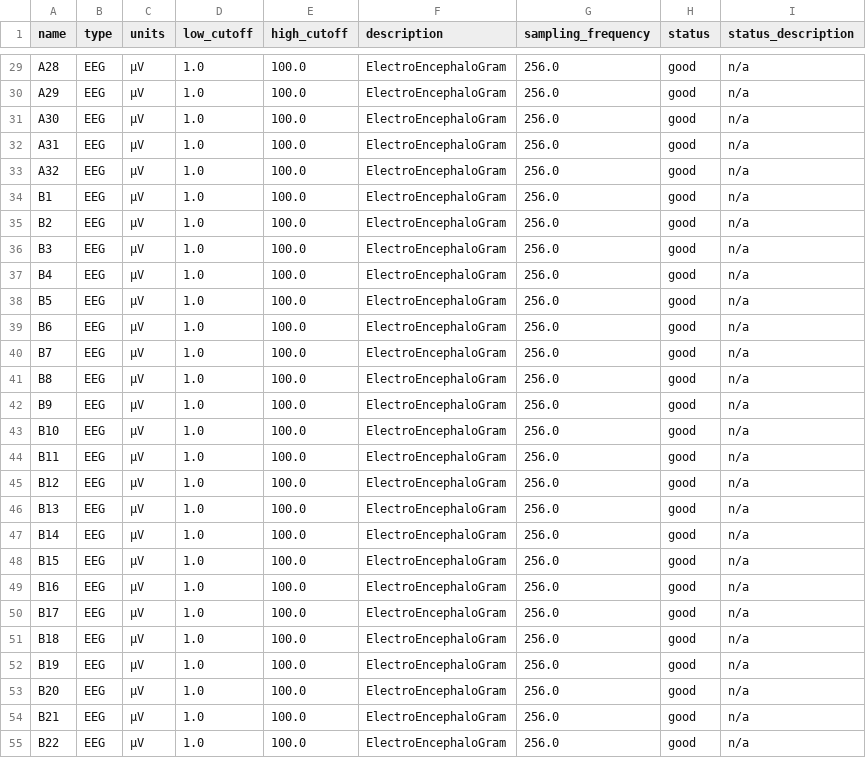
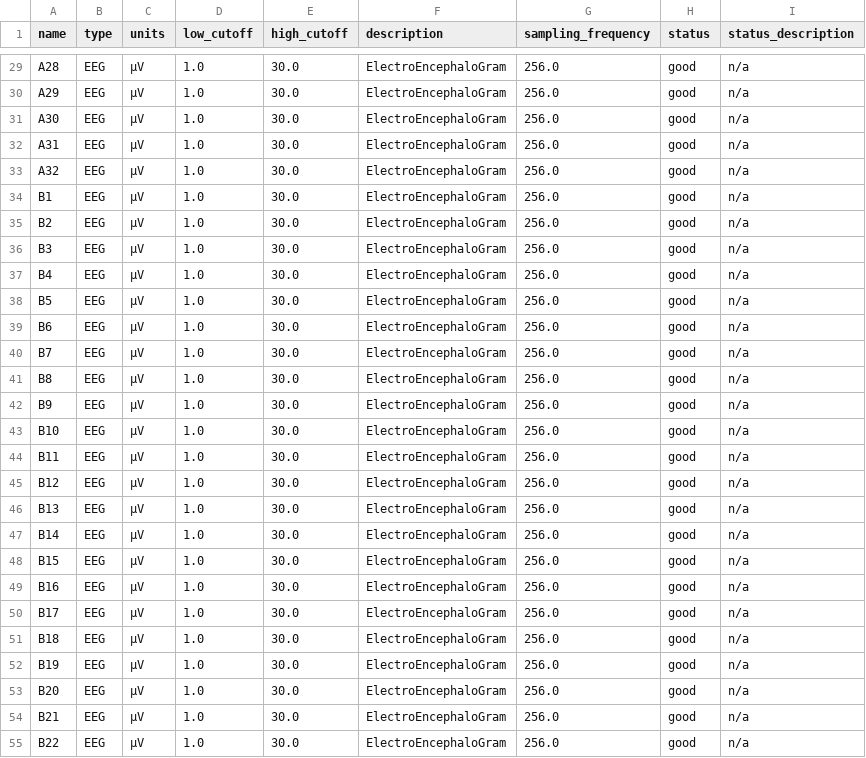
Before and after one commit to Andesha/pylossless, a TSV file: pylossless/assets/test_data/sub-s01/eeg/sub-s01_task-faceO_channels.tsv, drawn as a sheet; only a part is shown, gaps mark what is left out; the diff covers the shown part only; the diff names each change by its address in the sheet, - before the commit and + after, or states it on an @@ line.

```diff
--- a/pylossless/assets/test_data/sub-s01/eeg/sub-s01_task-faceO_channels.tsv
+++ b/pylossless/assets/test_data/sub-s01/eeg/sub-s01_task-faceO_channels.tsv
-E29:E55 (high_cutoff): 100.0
+E29:E55 (high_cutoff): 30.0
```
Also changed, not shown: 112 edited cells elsewhere in this file, pylossless/assets/test_data/sub-s01/eeg/sub-s01_task-faceO_events.tsv, pylossless/assets/test_data/sub-s01/eeg/sub-s01_task-faceO_iclabels.tsv, 21 other files.
